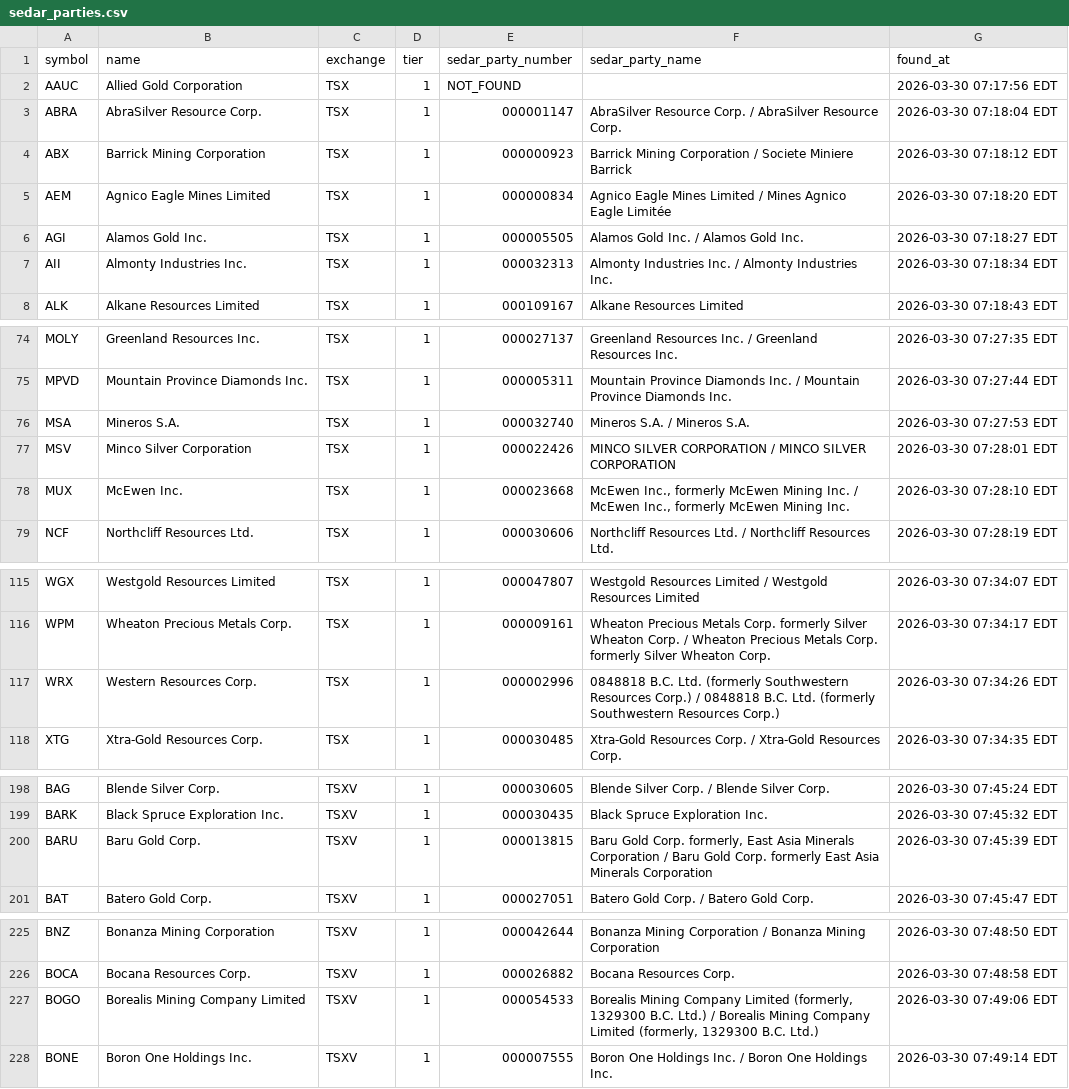
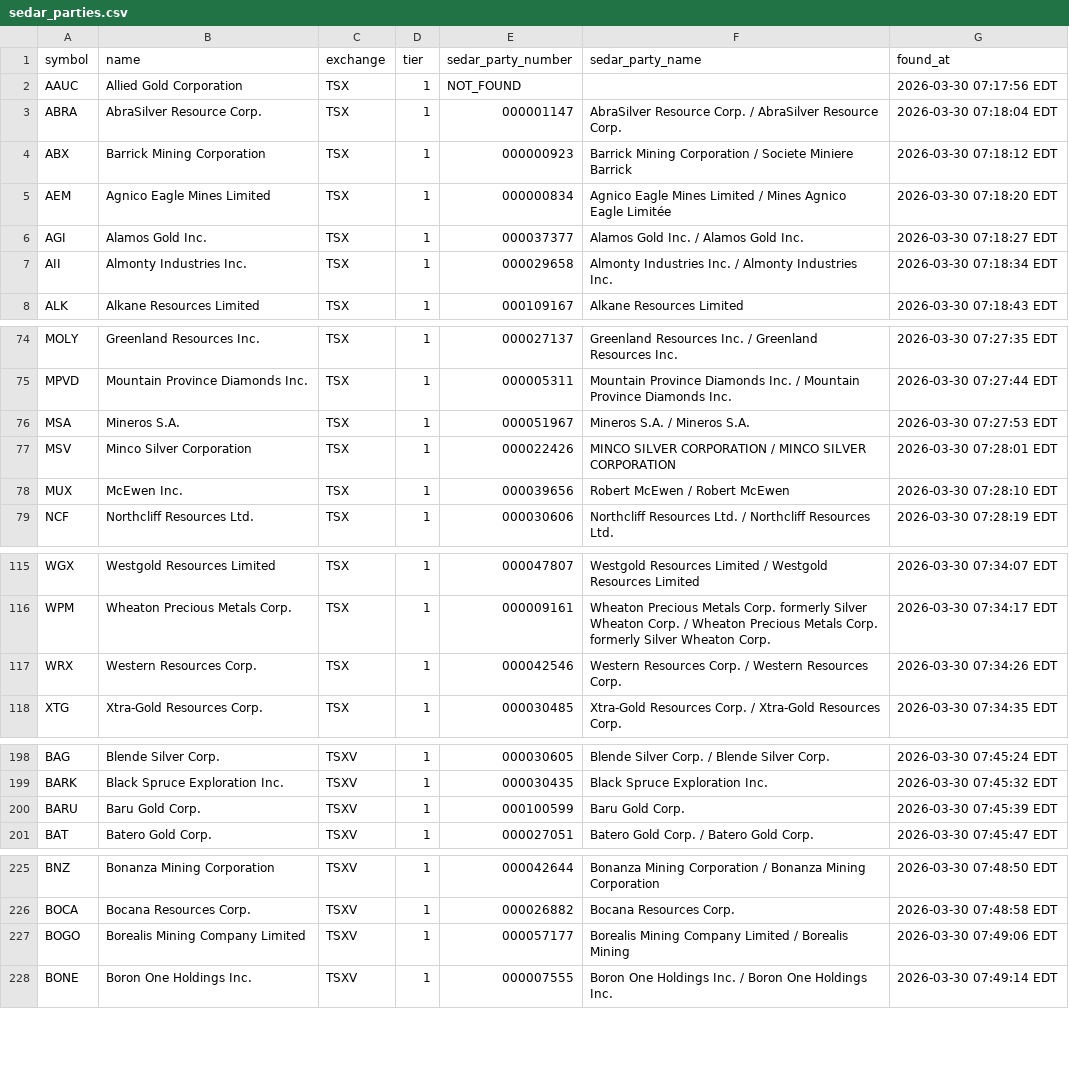
Before and after one commit to gcbarclawbot/sedar-automation, a CSV file: 1. Canadian Master Sync/Universe Builder/sedar_parties.csv, drawn as a sheet; only a part is shown, gaps mark what is left out; the diff covers the shown part only.

Commit message:
fix_wrong: correct 26 SEDAR party numbers; add --skip-checked to recheck; fix_legal cleanup

```diff
--- a/1. Canadian Master Sync/Universe Builder/sedar_parties.csv
+++ b/1. Canadian Master Sync/Universe Builder/sedar_parties.csv
@@ -5,4 +5,4 @@ ABX,Barrick Mining Corporation,TSX,1,000000923,Barrick Mining Corporation / Soci
 AEM,Agnico Eagle Mines Limited,TSX,1,000000834,Agnico Eagle Mines Limited / Mines Agnico Eagle Limitée,2026-03-30 07:18:20 EDT
-AGI,Alamos Gold Inc.,TSX,1,000005505,Alamos Gold Inc. / Alamos Gold Inc.,2026-03-30 07:18:27 EDT
-AII,Almonty Industries Inc.,TSX,1,000032313,Almonty Industries Inc. / Almonty Industries Inc.,2026-03-30 07:18:34 EDT
+AGI,Alamos Gold Inc.,TSX,1,000037377,Alamos Gold Inc. / Alamos Gold Inc.,2026-03-30 07:18:27 EDT
+AII,Almonty Industries Inc.,TSX,1,000029658,Almonty Industries Inc. / Almonty Industries Inc.,2026-03-30 07:18:34 EDT
 ALK,Alkane Resources Limited,TSX,1,000109167,Alkane Resources Limited,2026-03-30 07:18:43 EDT
@@ -75,5 +75,5 @@ MOLY,Greenland Resources Inc.,TSX,1,000027137,Greenland Resources Inc. / Greenla
 MPVD,Mountain Province Diamonds Inc.,TSX,1,000005311,Mountain Province Diamonds Inc. / Mountain Province Diamonds Inc.,2026-03-30 07:27:44 EDT
-MSA,Mineros S.A.,TSX,1,000032740,Mineros S.A. / Mineros S.A.,2026-03-30 07:27:53 EDT
+MSA,Mineros S.A.,TSX,1,000051967,Mineros S.A. / Mineros S.A.,2026-03-30 07:27:53 EDT
 MSV,Minco Silver Corporation,TSX,1,000022426,MINCO SILVER CORPORATION / MINCO SILVER CORPORATION,2026-03-30 07:28:01 EDT
-MUX,McEwen Inc.,TSX,1,000023668,"McEwen Inc., formerly McEwen Mining Inc. / McEwen Inc., formerly McEwen Mining Inc.",2026-03-30 07:28:10 EDT
+MUX,McEwen Inc.,TSX,1,000039656,Robert McEwen / Robert McEwen,2026-03-30 07:28:10 EDT
 NCF,Northcliff Resources Ltd.,TSX,1,000030606,Northcliff Resources Ltd. / Northcliff Resources Ltd.,2026-03-30 07:28:19 EDT
@@ -116,3 +116,3 @@ WGX,Westgold Resources Limited,TSX,1,000047807,Westgold Resources Limited / West
 WPM,Wheaton Precious Metals Corp.,TSX,1,000009161,Wheaton Precious Metals Corp. formerly Silver Wheaton Corp. / Wheaton Precious Metals Corp. formerly Silver Wheaton Corp.,2026-03-30 07:34:17 EDT
-WRX,Western Resources Corp.,TSX,1,000002996,0848818 B.C. Ltd. (formerly Southwestern Resources Corp.) / 0848818 B.C. Ltd. (formerly Southwestern Resources Corp.),2026-03-30 07:34:26 EDT
+WRX,Western Resources Corp.,TSX,1,000042546,Western Resources Corp. / Western Resources Corp.,2026-03-30 07:34:26 EDT
 XTG,Xtra-Gold Resources Corp.,TSX,1,000030485,Xtra-Gold Resources Corp. / Xtra-Gold Resources Corp.,2026-03-30 07:34:35 EDT
@@ -199,3 +199,3 @@ BAG,Blende Silver Corp.,TSXV,1,000030605,Blende Silver Corp. / Blende Silver Cor
 BARK,Black Spruce Exploration Inc.,TSXV,1,000030435,Black Spruce Exploration Inc.,2026-03-30 07:45:32 EDT
-BARU,Baru Gold Corp.,TSXV,1,000013815,"Baru Gold Corp. formerly, East Asia Minerals Corporation / Baru Gold Corp. formerly East Asia Minerals Corporation",2026-03-30 07:45:39 EDT
+BARU,Baru Gold Corp.,TSXV,1,000100599,Baru Gold Corp.,2026-03-30 07:45:39 EDT
 BAT,Batero Gold Corp.,TSXV,1,000027051,Batero Gold Corp. / Batero Gold Corp.,2026-03-30 07:45:47 EDT
@@ -226,3 +226,3 @@ BNZ,Bonanza Mining Corporation,TSXV,1,000042644,Bonanza Mining Corporation / Bon
 BOCA,Bocana Resources Corp.,TSXV,1,000026882,Bocana Resources Corp.,2026-03-30 07:48:58 EDT
-BOGO,Borealis Mining Company Limited,TSXV,1,000054533,"Borealis Mining Company Limited (formerly, 1329300 B.C. Ltd.) / Borealis Mining Company Limited (formerly, 1329300 B.C. Ltd.)",2026-03-30 07:49:06 EDT
+BOGO,Borealis Mining Company Limited,TSXV,1,000057177,Borealis Mining Company Limited / Borealis Mining ,2026-03-30 07:49:06 EDT
 BONE,Boron One Holdings Inc.,TSXV,1,000007555,Boron One Holdings Inc. / Boron One Holdings Inc.,2026-03-30 07:49:14 EDT
```
Also changed, not shown: 33 edited cells elsewhere in this file, 2 other files.
